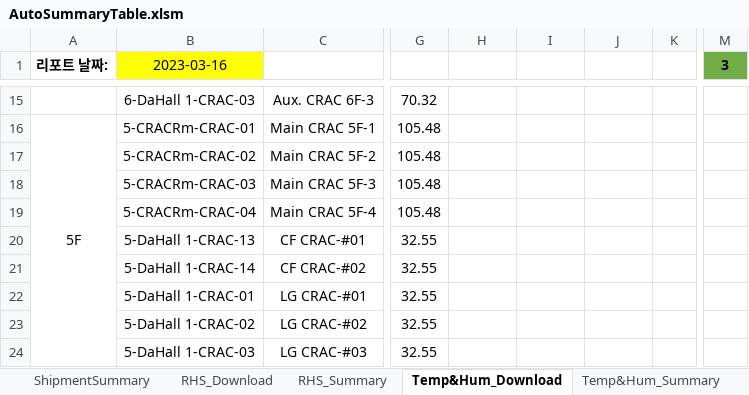
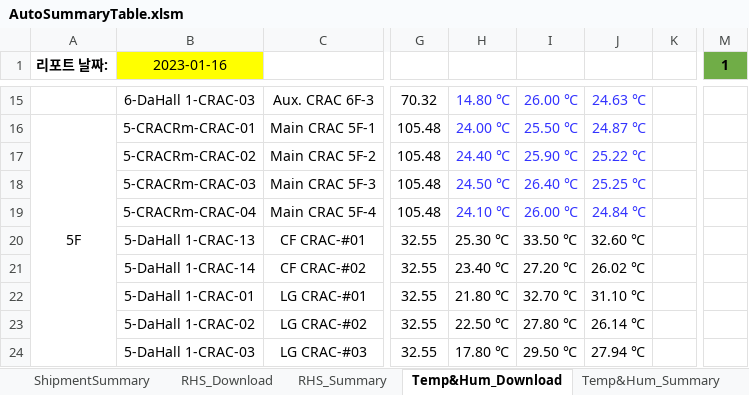
Before and after one commit to Isaacs21/DEK_RPA, an Excel workbook: Git_BOSS통합버전+아웃룩일정추출/AutoSummaryTable.xlsm, sheet Temp&Hum_Download, drawn as a sheet; only a part is shown, gaps mark what is left out; values as stored, in another font and other column widths than the file's, no borders; conditional formats not drawn; the diff covers the shown part only; the diff names each change by its address in the sheet, - before the commit and + after, or states it on an @@ line.

```diff
--- a/Git_BOSS통합버전+아웃룩일정추출/AutoSummaryTable.xlsm (sheet Temp&Hum_Download)
+++ b/Git_BOSS통합버전+아웃룩일정추출/AutoSummaryTable.xlsm (sheet Temp&Hum_Download)
-B1: 2023-03-16
+B1: 2023-01-16
-M1: 3
+M1: 1
-H15: (empty)
+H15: 14.80 ℃
-I15: (empty)
+I15: 26.00 ℃
-J15: (empty)
+J15: 24.63 ℃
-H16: (empty)
+H16: 24.00 ℃
-I16: (empty)
+I16: 25.50 ℃
-J16: (empty)
+J16: 24.87 ℃
-H17: (empty)
+H17: 24.40 ℃
-I17: (empty)
+I17: 25.90 ℃
-J17: (empty)
+J17: 25.22 ℃
-H18: (empty)
+H18: 24.50 ℃
-I18: (empty)
+I18: 26.40 ℃
-J18: (empty)
+J18: 25.25 ℃
-H19: (empty)
+H19: 24.10 ℃
-I19: (empty)
+I19: 26.00 ℃
-J19: (empty)
+J19: 24.84 ℃
-H20: (empty)
+H20: 25.30 ℃
-I20: (empty)
+I20: 33.50 ℃
-J20: (empty)
+J20: 32.60 ℃
-H21: (empty)
+H21: 23.40 ℃
-I21: (empty)
+I21: 27.20 ℃
-J21: (empty)
+J21: 26.02 ℃
-H22: (empty)
+H22: 21.80 ℃
-I22: (empty)
+I22: 32.70 ℃
-J22: (empty)
+J22: 31.10 ℃
-H23: (empty)
+H23: 22.50 ℃
-I23: (empty)
+I23: 27.80 ℃
-J23: (empty)
+J23: 26.14 ℃
-H24: (empty)
+H24: 17.80 ℃
-I24: (empty)
+I24: 29.50 ℃
-J24: (empty)
+J24: 27.94 ℃
```
Also changed, not shown: 2 added rows, 2 removed rows and 92 edited cells elsewhere in this sheet, sheet Temp&Hum_Summary, 2 other files.
